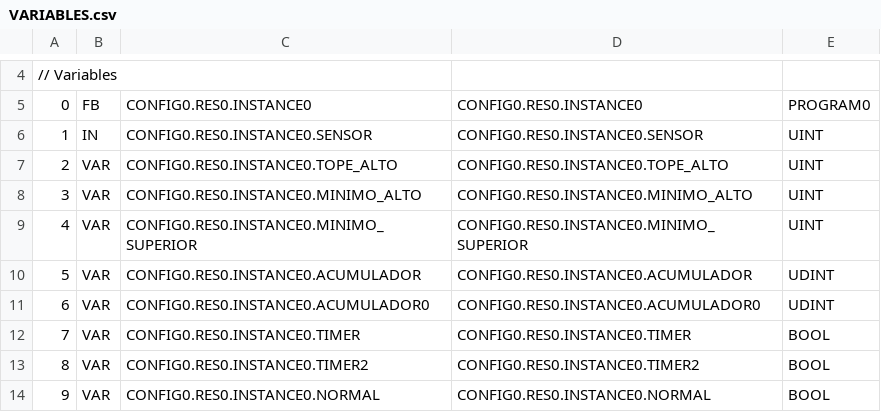
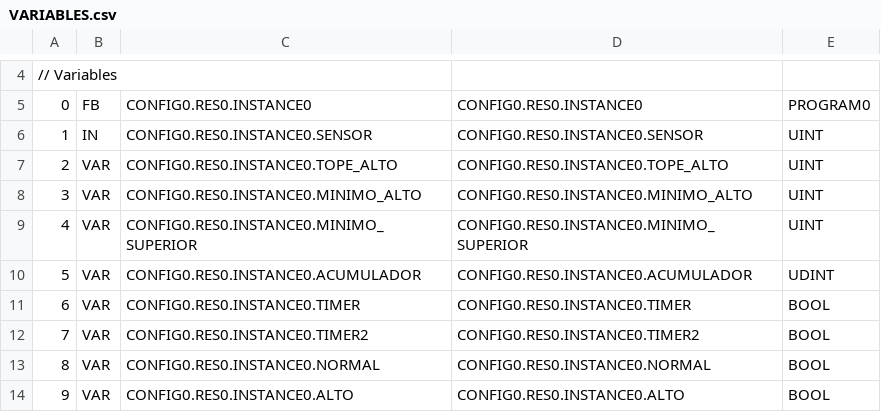
Before and after one commit to miguet22/utnfrre-LabPLC, a CSV file: CasiFinal/build/VARIABLES.csv, drawn as a sheet; only a part is shown, gaps mark what is left out; the shorter side is filled out with more unchanged rows; removed rows and columns are numbered as before the commit, all else as after; the diff names each change by its address in the sheet, - before the commit and + after, or states it on an @@ line.

```diff
--- a/CasiFinal/build/VARIABLES.csv
+++ b/CasiFinal/build/VARIABLES.csv
-row 11: 6 | VAR | CONFIG0.RES0.INSTANCE0.ACUMULADOR0 | CONFIG0.RES0.INSTANCE0.ACUMULADOR0 | UDINT
@@ column A renumbered between rows 11 and 229 @@
```
Also changed, not shown: 11 other files.
